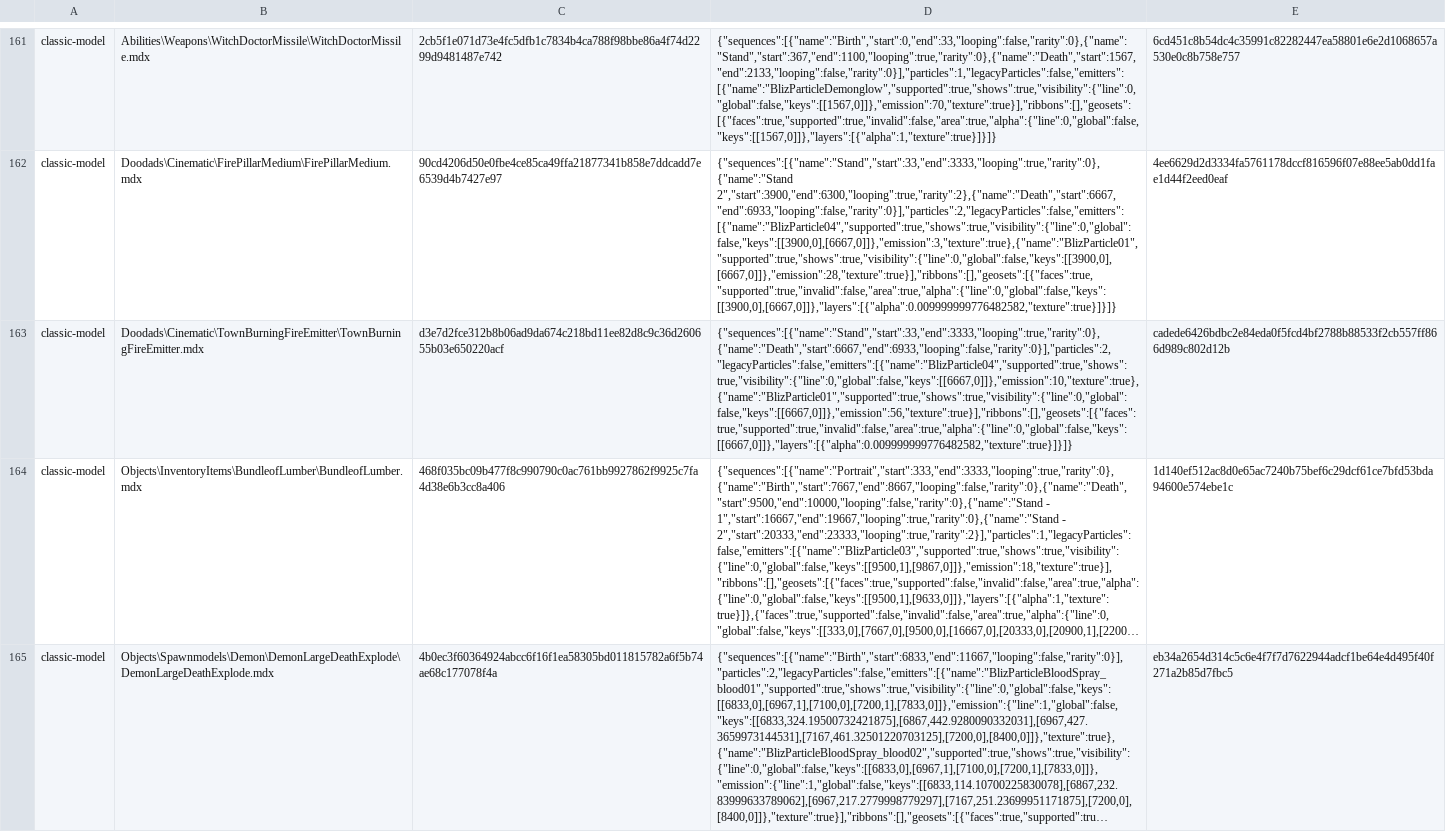
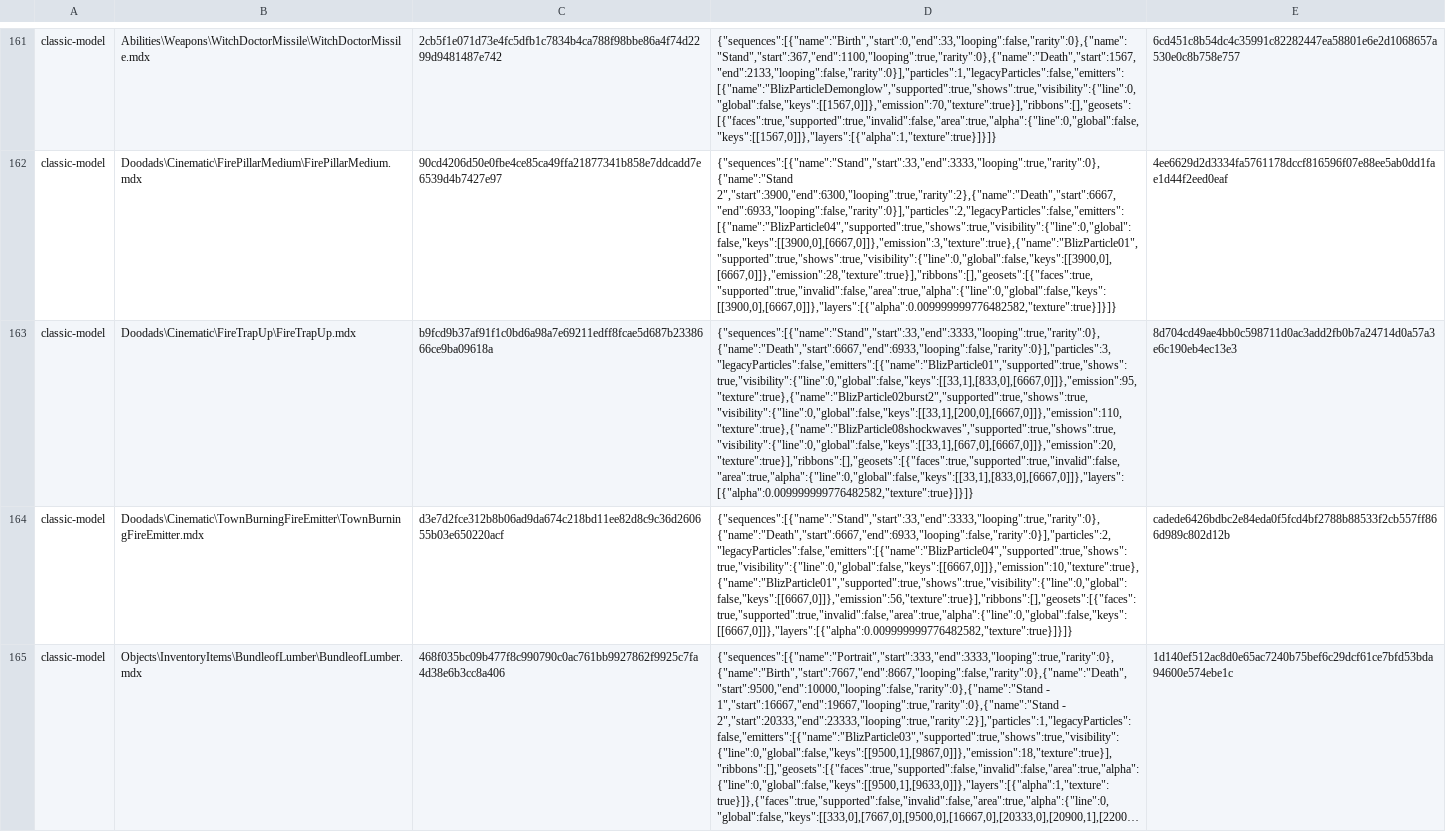
Before and after one commit to tompassarelli/makgora, a TSV file: ts/scripts/wisp/cue-models.tsv, drawn as a sheet; only a part is shown, gaps mark what is left out; the shorter side is filled out with more unchanged rows; long unchanged cells end in …; the diff covers the shown part only; the diff names each change by its address in the sheet, - before the commit and + after, or states it on an @@ line.

```diff
--- a/ts/scripts/wisp/cue-models.tsv
+++ b/ts/scripts/wisp/cue-models.tsv
+row 163: classic-model | Doodads\Cinematic\FireTrapUp\FireTrapUp.mdx | b9fcd9b37af91f1c0bd6a98a7e69211edff8fcae5d687b2338666ce9ba09618a | {"sequences":[{"name":"Stand","start":33,"end":3333,"looping":true,"rarity":0},{"name":"Death","start":6667,"end":6933,"looping":false,"rarity":0}],"particles":3,"legacyParticles":false,"emitters":[{"name":"BlizParticle01","supported":true,"shows":true,"visibility":{"line":0,"global":false,"keys":[[33,1],[833,0],[6667,0]]},"emission":95,"texture":true},{"name":"BlizParticle02burst2","supported":true,"shows":true,"visibility":{"line":0,"global":false,"keys":[[33,1],[200,0],[6667,0]]},"emission":110,"texture":true},{"name":"BlizParticle08shockwaves","supported":true,"shows":true,"visibility":{"line":0,"global":false,"keys":[[33,1],[667,0],[6667,0]]},"emission":20,"texture":true}],"ribbons":[],"geosets":[{"faces":true,"supported":true,"invalid":false,"area":true,"alpha":{"line":0,"global":false,"keys":[[33,1],[833,0],[6667,0]]},"layers":[{"alpha":0.009999999776482582,"texture":true}]}]} | 8d704cd49ae4bb0c598711d0ac3add2fb0b7a24714d0a57a3e6c190eb4ec13e3
```
Also changed, not shown: 2 edited cells elsewhere in this file, 3 other files.
